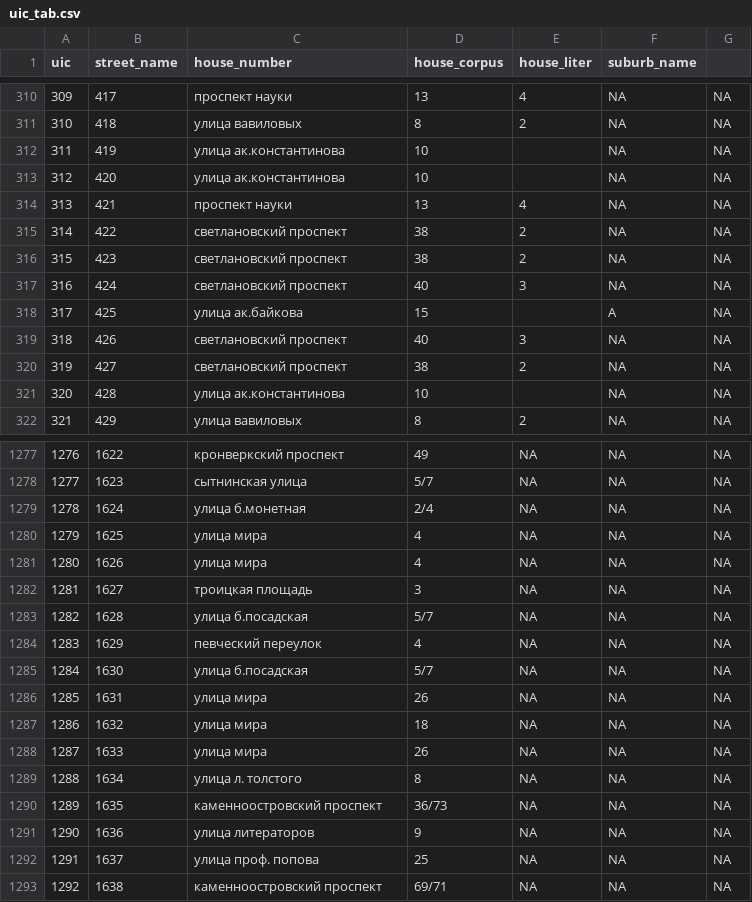
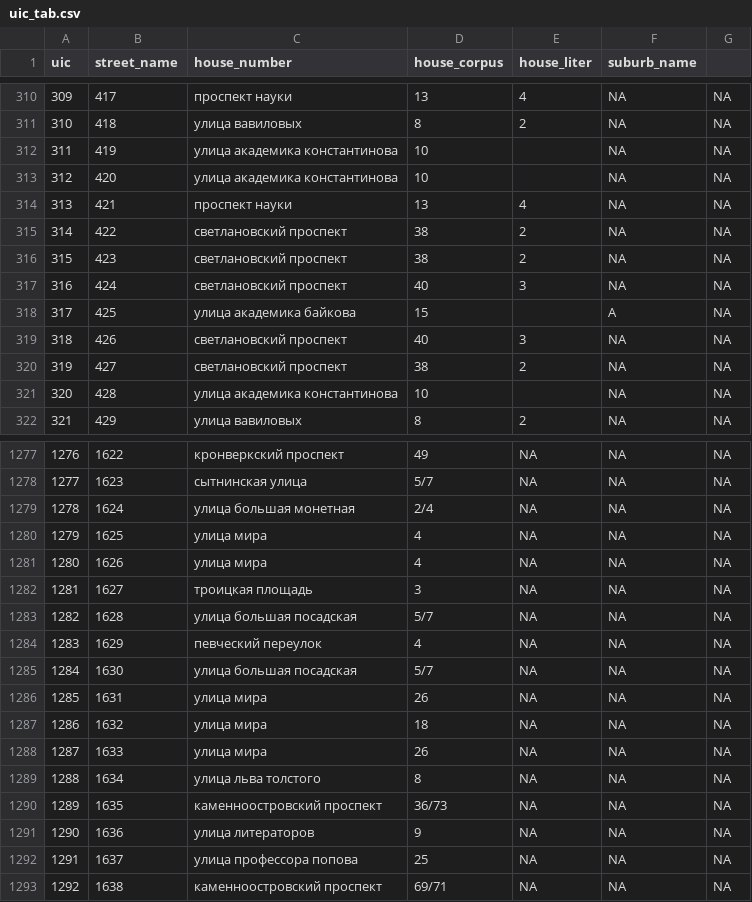
Before and after one commit to ismagart/SPB_uic_map, a CSV file: uic_tab.csv, drawn as a sheet; only a part is shown, gaps mark what is left out; the diff covers the shown part only.

```diff
--- a/uic_tab.csv
+++ b/uic_tab.csv
@@ -311,4 +311,4 @@
 "310";"418";"улица вавиловых";"8";"2";NA;NA
-"311";"419";"улица ак.константинова";"10";"";NA;NA
-"312";"420";"улица ак.константинова";"10";"";NA;NA
+"311";"419";"улица академика константинова";"10";"";NA;NA
+"312";"420";"улица академика константинова";"10";"";NA;NA
 "313";"421";"проспект науки";"13";"4";NA;NA
@@ -317,6 +317,6 @@
 "316";"424";"светлановский проспект";"40";"3";NA;NA
-"317";"425";"улица ак.байкова";"15";"";"А";NA
+"317";"425";"улица академика байкова";"15";"";"А";NA
 "318";"426";"светлановский проспект";"40";"3";NA;NA
 "319";"427";"светлановский проспект";"38";"2";NA;NA
-"320";"428";"улица ак.константинова";"10";"";NA;NA
+"320";"428";"улица академика константинова";"10";"";NA;NA
 "321";"429";"улица вавиловых";"8";"2";NA;NA
@@ -1278,3 +1278,3 @@
 "1277";"1623";"сытнинская улица";"5/7";NA;NA;NA
-"1278";"1624";"улица б.монетная";"2/4";NA;NA;NA
+"1278";"1624";"улица большая монетная";"2/4";NA;NA;NA
 "1279";"1625";"улица мира";"4";NA;NA;NA
@@ -1282,5 +1282,5 @@
 "1281";"1627";"троицкая площадь";"3";NA;NA;NA
-"1282";"1628";"улица б.посадская";"5/7";NA;NA;NA
+"1282";"1628";"улица большая посадская";"5/7";NA;NA;NA
 "1283";"1629";"певческий переулок";"4";NA;NA;NA
-"1284";"1630";"улица б.посадская";"5/7";NA;NA;NA
+"1284";"1630";"улица большая посадская";"5/7";NA;NA;NA
 "1285";"1631";"улица мира";"26";NA;NA;NA
@@ -1288,6 +1288,6 @@
 "1287";"1633";"улица мира";"26";NA;NA;NA
-"1288";"1634";"улица л. толстого";"8";NA;NA;NA
+"1288";"1634";"улица льва толстого";"8";NA;NA;NA
 "1289";"1635";"каменноостровский проспект";"36/73";NA;NA;NA
 "1290";"1636";"улица литераторов";"9";NA;NA;NA
-"1291";"1637";"улица проф. попова";"25";NA;NA;NA
+"1291";"1637";"улица профессора  попова";"25";NA;NA;NA
 "1292";"1638";"каменноостровский проспект";"69/71";NA;NA;NA
```
Also changed, not shown: 46 edited cells elsewhere in this file, 2 other files.
